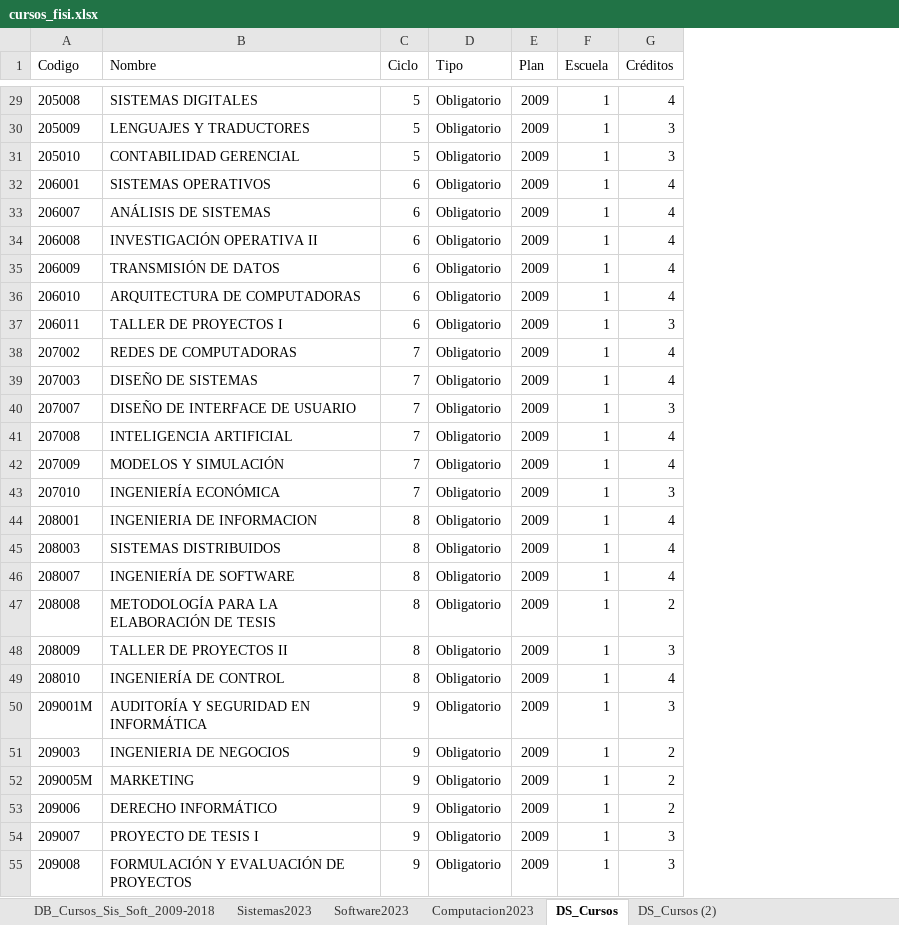
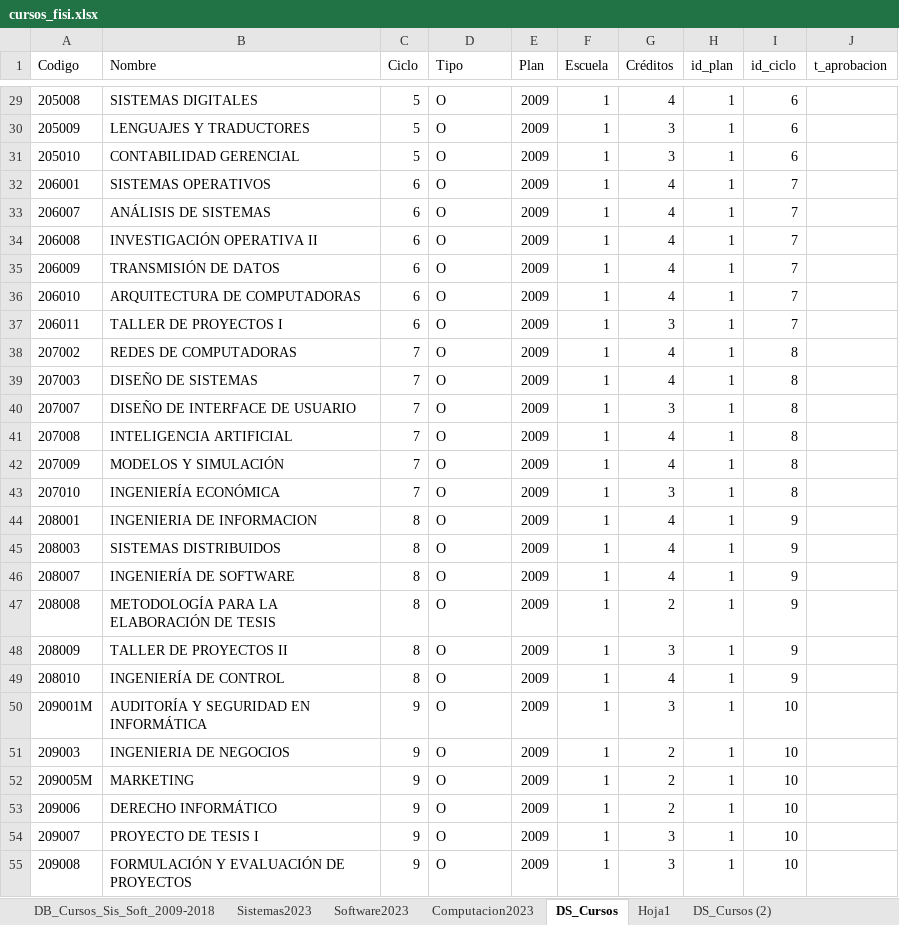
Before and after one commit to caroSeminario23/PredEstu, an Excel workbook: fuentes_datos/datasets_intermedios/cursos_fisi.xlsx, sheet DS_Cursos, drawn as a sheet; only a part is shown, gaps mark what is left out; values as stored, in another font and other column widths than the file's, no borders; table styles not drawn; the diff covers the shown part only; the diff names each change by its address in the sheet, - before the commit and + after, or states it on an @@ line.

```diff
--- a/fuentes_datos/datasets_intermedios/cursos_fisi.xlsx (sheet DS_Cursos)
+++ b/fuentes_datos/datasets_intermedios/cursos_fisi.xlsx (sheet DS_Cursos)
+sheet tab: Hoja1
+column H (id_plan), rows 29-55: all 1
+column I (id_ciclo), rows 29-55: 6 | 6 | 6 | 7 | 7 | 7 | 7 | 7 | 7 | 8 | 8 | 8 | 8 | 8 | 8 | 9 | 9 | 9 | 9 | 9 | 9 | 10 | 10 | 10 | 10 | 10 | 10
+column J (t_aprobacion), empty
-D29:D55 (Tipo): Obligatorio
+D29:D55 (Tipo): O
```
Also changed, not shown: 213 edited cells elsewhere in this sheet, fuentes_datos/datasets_finales/escuela.xlsx, fuentes_datos/datasets_finales/estudiante.xlsx, 17 other files.
